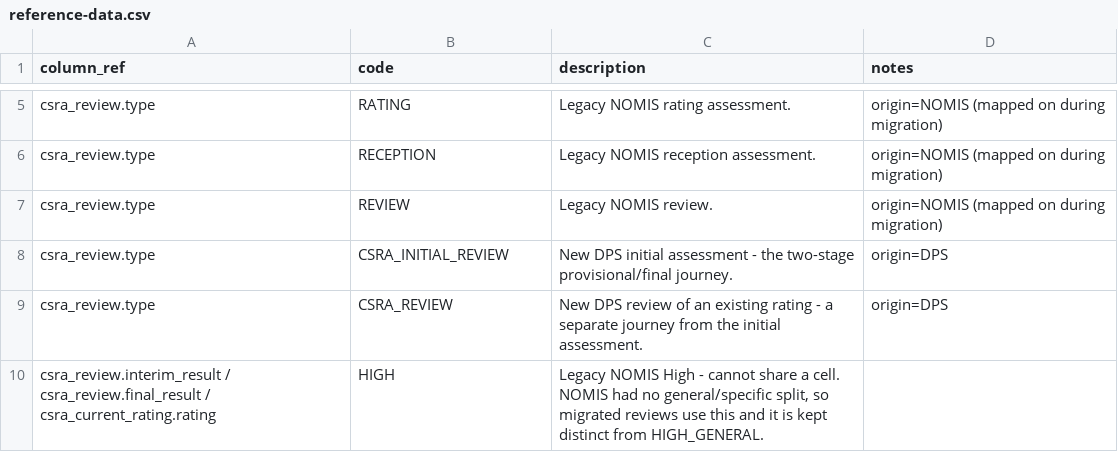
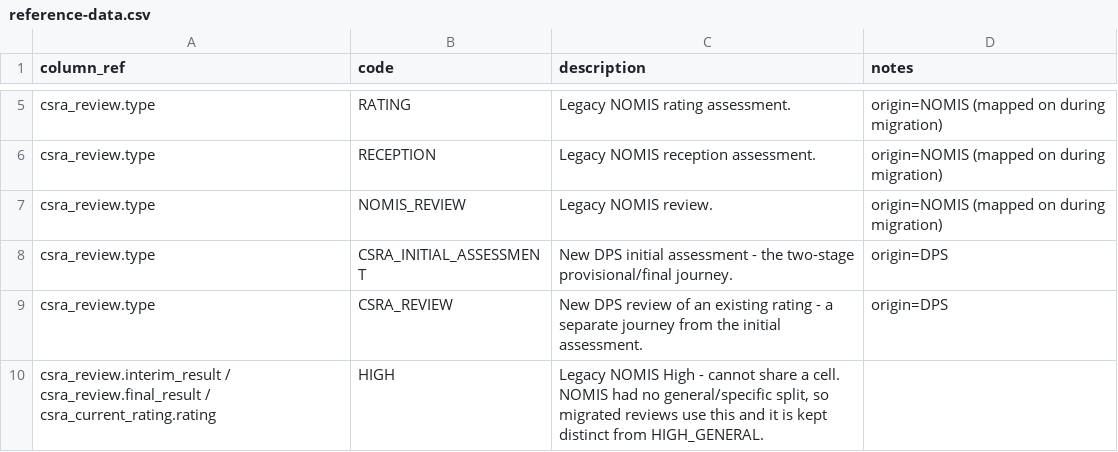
Before and after one commit to ministryofjustice/hmpps-cell-sharing-risk-assessment-api, a CSV file: schema-spy-report/reference-data.csv, drawn as a sheet; only a part is shown, gaps mark what is left out.

```diff
--- a/schema-spy-report/reference-data.csv
+++ b/schema-spy-report/reference-data.csv
@@ -6,4 +6,4 @@ column_ref,code,description,notes
 "csra_review.type","RECEPTION","Legacy NOMIS reception assessment.","origin=NOMIS (mapped on during migration)"
-"csra_review.type","REVIEW","Legacy NOMIS review.","origin=NOMIS (mapped on during migration)"
-"csra_review.type","CSRA_INITIAL_REVIEW","New DPS initial assessment - the two-stage provisional/final journey.","origin=DPS"
+"csra_review.type","NOMIS_REVIEW","Legacy NOMIS review.","origin=NOMIS (mapped on during migration)"
+"csra_review.type","CSRA_INITIAL_ASSESSMENT","New DPS initial assessment - the two-stage provisional/final journey.","origin=DPS"
 "csra_review.type","CSRA_REVIEW","New DPS review of an existing rating - a separate journey from the initial assessment.","origin=DPS"
```
Also changed, not shown: schema-spy-report/data-dictionary.csv, 9 other files.
